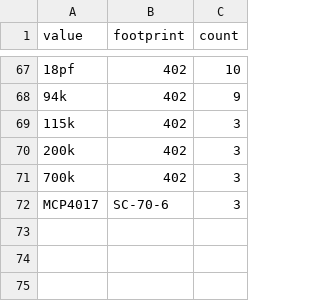
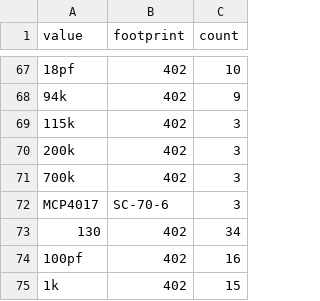
Before and after one commit to tlh24/myopen, a CSV file: trunk/emg_dsp/stage7/stage7_bom_robot.csv, drawn as a sheet; only a part is shown, gaps mark what is left out; the diff names each change by its address in the sheet, - before the commit and + after, or states it on an @@ line.

```diff
--- a/trunk/emg_dsp/stage7/stage7_bom_robot.csv
+++ b/trunk/emg_dsp/stage7/stage7_bom_robot.csv
+row 73: 130 | 402 | 34
+row 74: 100pf | 402 | 16
+row 75: 1k | 402 | 15
```
Also changed, not shown: trunk/emg_dsp/stage8/stage8_bom.csv.
